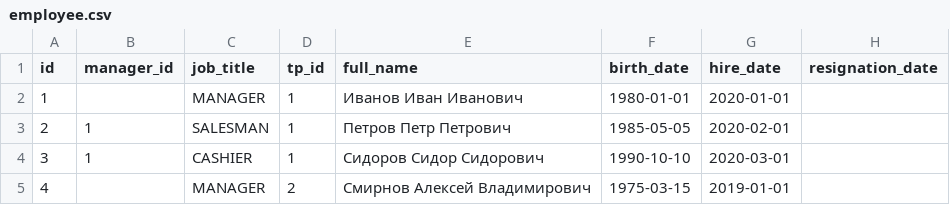
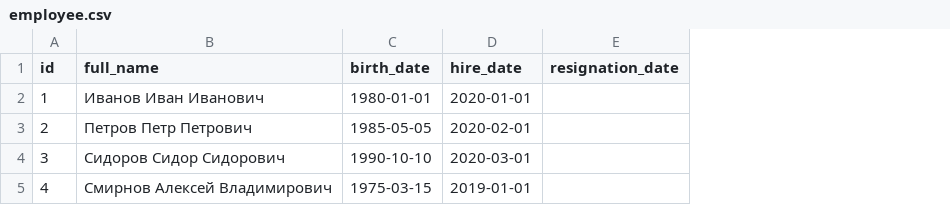
Before and after one commit to b4lmor/database_nsu_6_sem, a CSV file: database/data/employee.csv, drawn as a sheet; the diff names each change by its address in the sheet, - before the commit and + after, or states it on an @@ line.

```diff
--- a/database/data/employee.csv
+++ b/database/data/employee.csv
-column B (manager_id), rows 3-4: 1 | 1
-column C (job_title), rows 2-5: MANAGER | SALESMAN | CASHIER | MANAGER
-column D (tp_id), rows 2-5: 1 | 1 | 1 | 2
```
Also changed, not shown: 50 other files.
